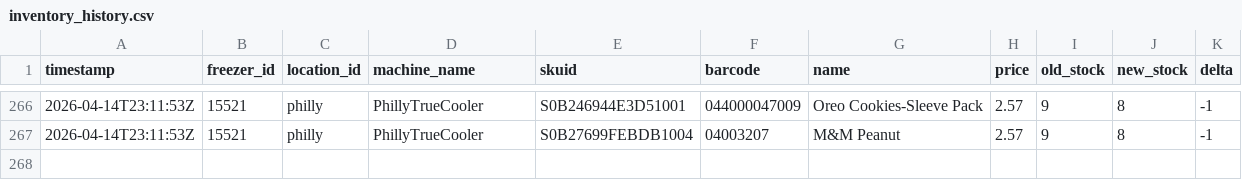
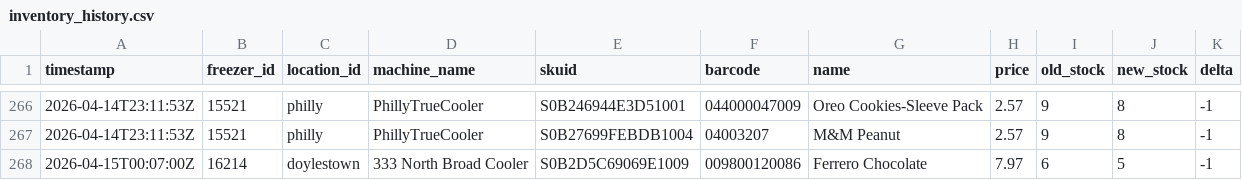
Before and after one commit to lukeleisman/blanketbox_public, a CSV file: docs/inventory_history.csv, drawn as a sheet; only a part is shown, gaps mark what is left out; the diff names each change by its address in the sheet, - before the commit and + after, or states it on an @@ line.

```diff
--- a/docs/inventory_history.csv
+++ b/docs/inventory_history.csv
+row 268: 2026-04-15T00:07:00Z | 16214 | doylestown | 333 North Broad Cooler | S0B2D5C69069E1009 | 009800120086 | Ferrero Chocolate | 7.97 | 6 | 5 | -1
```
Also changed, not shown: docs/inventory.csv, 2 other files.
